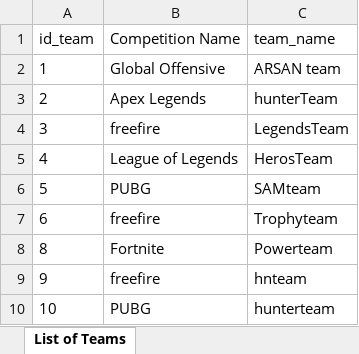
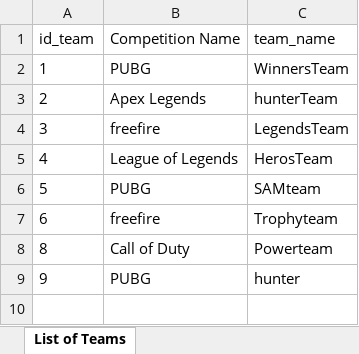
Before and after one commit to rihab2106/pidev-ARSAN, an Excel workbook: pidev-ARSAN/ListOfTeams.xlsx, sheet List of Teams, drawn as a sheet; values as stored, in another font and other column widths than the file's, no borders; the diff names each change by its address in the sheet, - before the commit and + after, or states it on an @@ line.

```diff
--- a/pidev-ARSAN/ListOfTeams.xlsx (sheet List of Teams)
+++ b/pidev-ARSAN/ListOfTeams.xlsx (sheet List of Teams)
-B2 (Competition Name): Global Offensive
+B2 (Competition Name): PUBG
-C2 (team_name): ARSAN team
+C2 (team_name): WinnersTeam
-B8 (Competition Name): Fortnite
+B8 (Competition Name): Call of Duty
-B9 (Competition Name): freefire
+B9 (Competition Name): PUBG
-C9 (team_name): hnteam
+C9 (team_name): hunter
-row 10: 10 | PUBG | hunterteam
```
Also changed, not shown: 5 other files.
